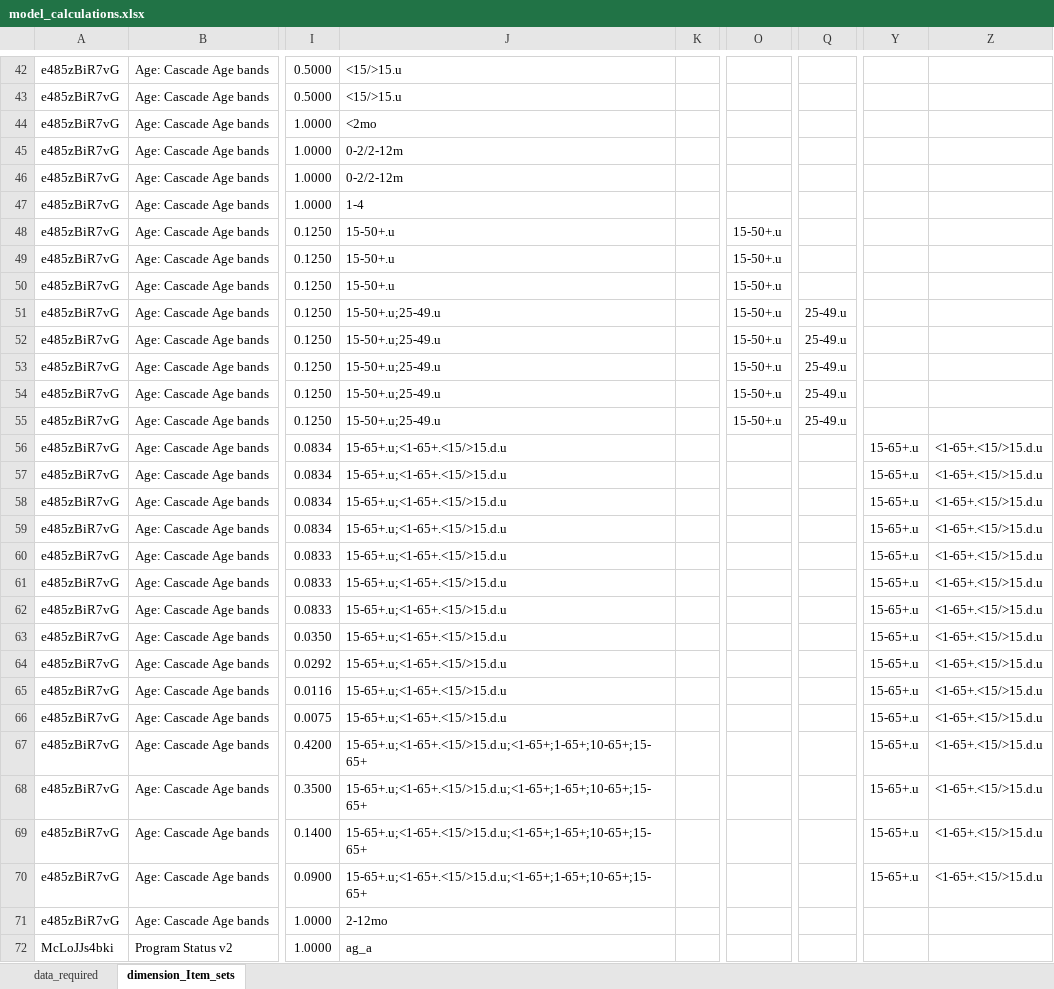
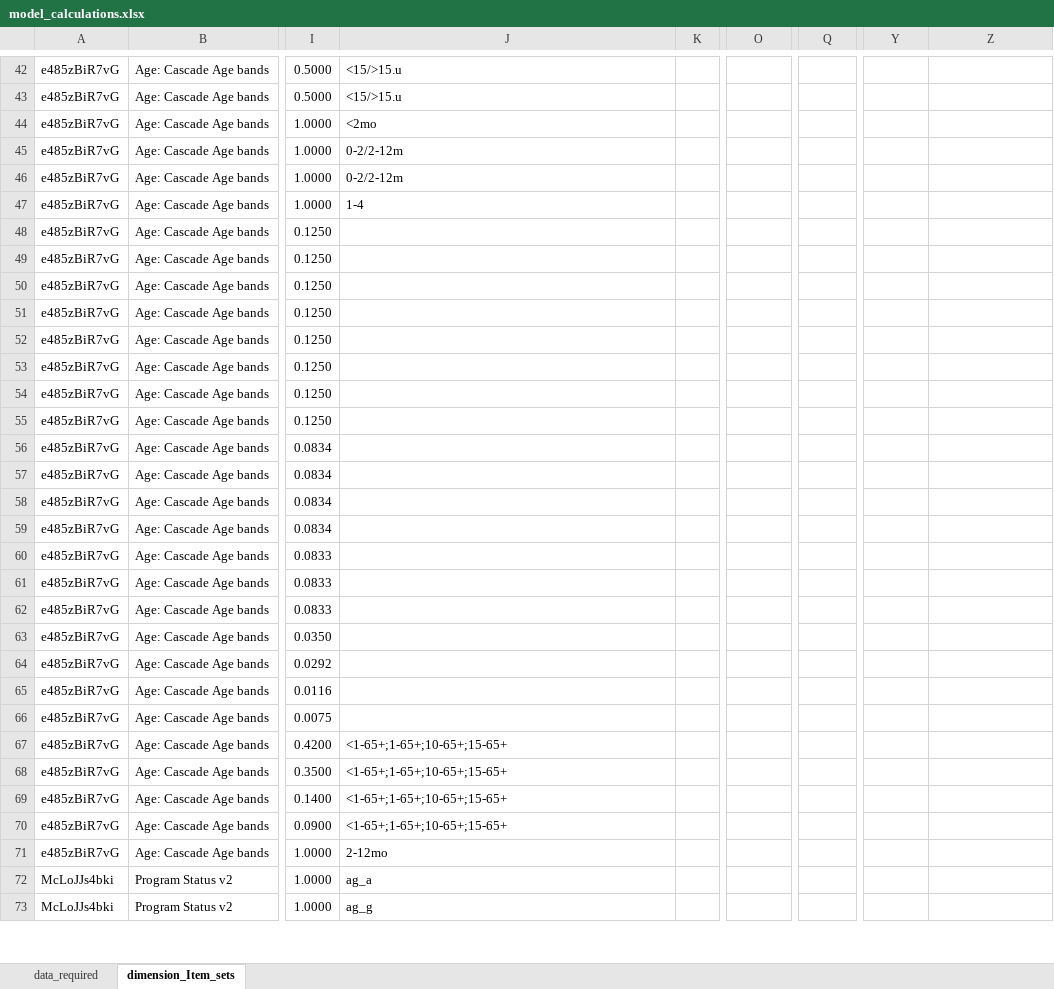
Before and after one commit to pepfar-datim/data-pack-commons, an Excel workbook: data-raw/model_calculations/model_calculations.xlsx, sheet dimension_Item_sets, drawn as a sheet; only a part is shown, gaps mark what is left out; the shorter side is filled out with more unchanged rows; values as stored, in another font and other column widths than the file's, no borders; the diff covers the shown part only; the diff names each change by its address in the sheet, - before the commit and + after, or states it on an @@ line.

```diff
--- a/data-raw/model_calculations/model_calculations.xlsx (sheet dimension_Item_sets)
+++ b/data-raw/model_calculations/model_calculations.xlsx (sheet dimension_Item_sets)
-J48:J50: 15-50+.u
+J48:J50: (empty)
-O48:O55: 15-50+.u
+O48:O55: (empty)
-J51:J55: 15-50+.u;25-49.u
+J51:J55: (empty)
-Q51:Q55: 25-49.u
+Q51:Q55: (empty)
-J56:J66: 15-65+.u;<1-65+.<15/>15.d.u
+J56:J66: (empty)
-Y56:Y70: 15-65+.u
+Y56:Y70: (empty)
-Z56:Z70: <1-65+.<15/>15.d.u
+Z56:Z70: (empty)
-J67:J70: 15-65+.u;<1-65+.<15/>15.d.u;<1-65+;1-65+;10-65+;15-65+
+J67:J70: <1-65+;1-65+;10-65+;15-65+
```
Also changed, not shown: 9 removed rows and 120 edited cells elsewhere in this sheet, formulas that keep their value, 2 other files.
